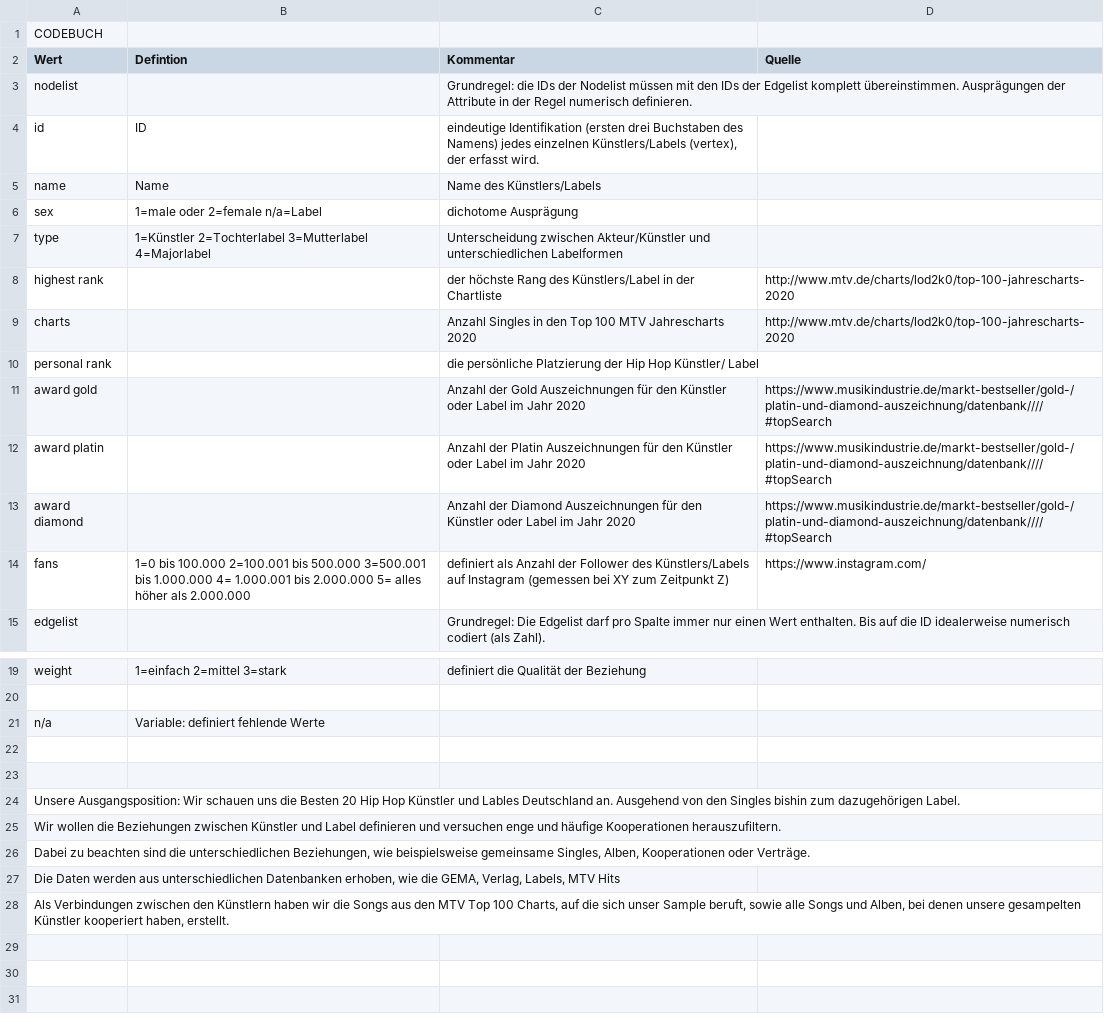
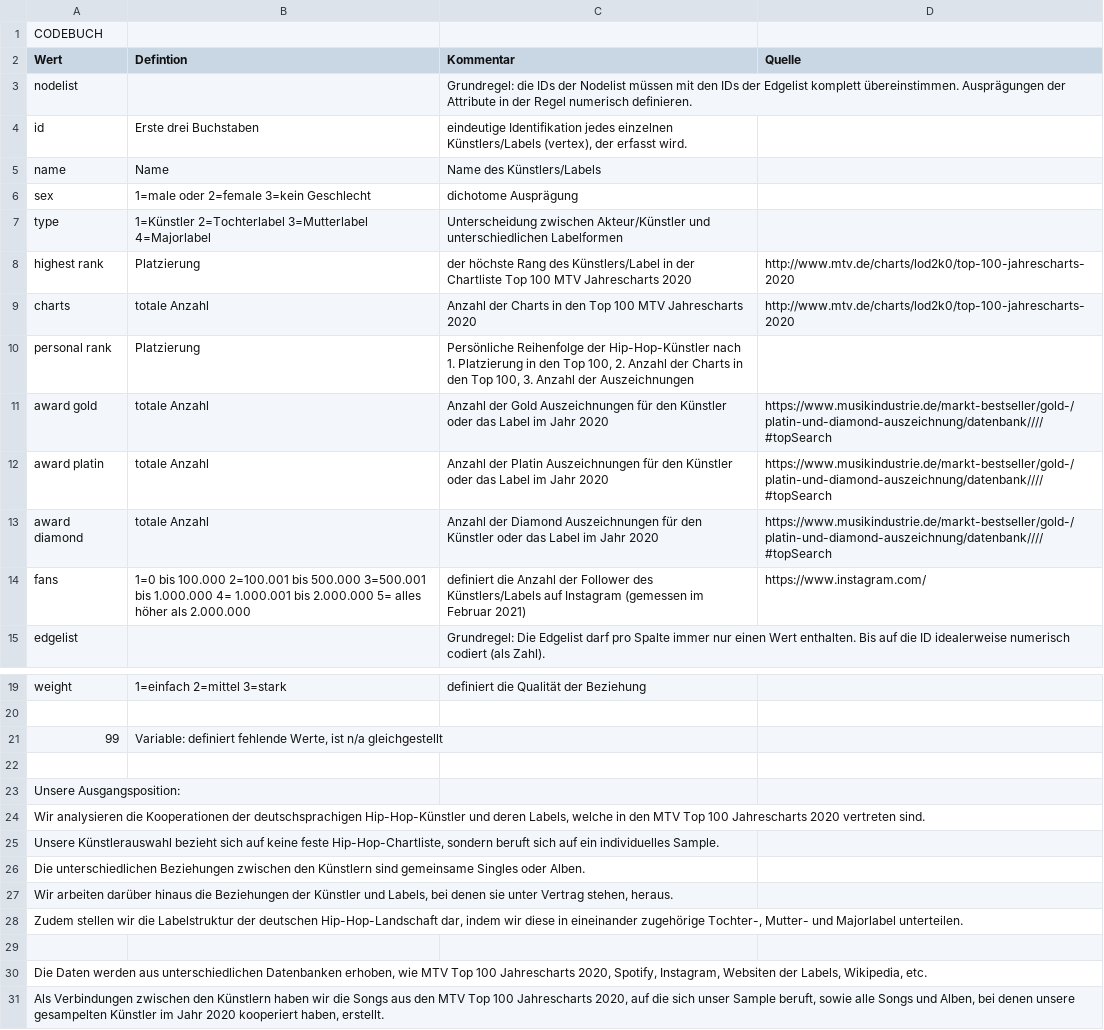
Before and after one commit to th136hdm/Hip-Hop-2020, a CSV file: Hip-Hop-2020-Codebuch.csv, drawn as a sheet; only a part is shown, gaps mark what is left out.

Commit message:
Add files via upload

```diff
--- a/Hip-Hop-2020-Codebuch.csv
+++ b/Hip-Hop-2020-Codebuch.csv
@@ -3,13 +3,13 @@ Wert,Defintion,Kommentar,Quelle
 nodelist,,Grundregel: die IDs der Nodelist müssen mit den IDs der Edgelist komplett übereinstimmen. Ausprägungen der Attribute in der Regel numerisch definieren.,
-id,ID ,"eindeutige Identifikation (ersten drei Buchstaben des Namens) jedes einzelnen Künstlers/Labels (vertex), der erfasst wird.  ",
+id,Erste drei Buchstaben,"eindeutige Identifikation jedes einzelnen Künstlers/Labels (vertex), der erfasst wird.  ",
 name,Name,Name des Künstlers/Labels,
-sex,1=male oder 2=female n/a=Label,dichotome Ausprägung,
+sex,1=male oder 2=female 3=kein Geschlecht,dichotome Ausprägung,
 type,1=Künstler 2=Tochterlabel 3=Mutterlabel 4=Majorlabel,Unterscheidung zwischen Akteur/Künstler und unterschiedlichen Labelformen,
-highest rank,,der höchste Rang des Künstlers/Label in der Chartliste,http://www.mtv.de/charts/lod2k0/top-100-jahrescharts-2020
-charts,,Anzahl Singles in den Top 100 MTV Jahrescharts 2020,http://www.mtv.de/charts/lod2k0/top-100-jahrescharts-2020
-personal rank,,die persönliche Platzierung der Hip Hop Künstler/ Label,
-award gold,,Anzahl der Gold Auszeichnungen für den Künstler oder Label im Jahr 2020,https://www.musikindustrie.de/markt-bestseller/gold-/platin-und-diamond-auszeichnung/datenbank////#topSearch
-award platin,,Anzahl der Platin Auszeichnungen für den Künstler oder Label im Jahr 2020,https://www.musikindustrie.de/markt-bestseller/gold-/platin-und-diamond-auszeichnung/datenbank////#topSearch
-award diamond,,Anzahl der Diamond Auszeichnungen für den Künstler oder Label im Jahr 2020,https://www.musikindustrie.de/markt-bestseller/gold-/platin-und-diamond-auszeichnung/datenbank////#topSearch
-fans,1=0 bis 100.000 2=100.001 bis 500.000 3=500.001 bis 1.000.000 4= 1.000.001 bis 2.000.000 5= alles höher als 2.000.000,definiert als Anzahl der Follower des Künstlers/Labels auf Instagram (gemessen bei XY zum Zeitpunkt Z),https://www.instagram.com/
+highest rank,Platzierung,der höchste Rang des Künstlers/Label in der Chartliste Top 100 MTV Jahrescharts 2020,http://www.mtv.de/charts/lod2k0/top-100-jahrescharts-2020
+charts,totale Anzahl,Anzahl der Charts in den Top 100 MTV Jahrescharts 2020,http://www.mtv.de/charts/lod2k0/top-100-jahrescharts-2020
+personal rank,Platzierung,"Persönliche Reihenfolge der Hip-Hop-Künstler nach 1. Platzierung in den Top 100, 2. Anzahl der Charts in den Top 100, 3. Anzahl der Auszeichnungen",
+award gold,totale Anzahl,Anzahl der Gold Auszeichnungen für den Künstler oder das Label im Jahr 2020,https://www.musikindustrie.de/markt-bestseller/gold-/platin-und-diamond-auszeichnung/datenbank////#topSearch
+award platin,totale Anzahl,Anzahl der Platin Auszeichnungen für den Künstler oder das Label im Jahr 2020,https://www.musikindustrie.de/markt-bestseller/gold-/platin-und-diamond-auszeichnung/datenbank////#topSearch
+award diamond,totale Anzahl,Anzahl der Diamond Auszeichnungen für den Künstler oder das Label im Jahr 2020,https://www.musikindustrie.de/markt-bestseller/gold-/platin-und-diamond-auszeichnung/datenbank////#topSearch
+fans,1=0 bis 100.000 2=100.001 bis 500.000 3=500.001 bis 1.000.000 4= 1.000.001 bis 2.000.000 5= alles höher als 2.000.000,definiert die Anzahl der Follower des Künstlers/Labels auf Instagram (gemessen im Februar 2021),https://www.instagram.com/
 edgelist,,Grundregel: Die Edgelist darf pro Spalte immer nur einen Wert enthalten. Bis auf die ID idealerweise numerisch codiert (als Zahl).,
@@ -20,9 +20,12 @@ weight,1=einfach 2=mittel 3=stark,definiert die Qualität der Beziehung,
 ,,,
-n/a,Variable: definiert fehlende Werte,,
+99,"Variable: definiert fehlende Werte, ist n/a gleichgestellt",,
 ,,,
+Unsere Ausgangsposition:,,,
+"Wir analysieren die Kooperationen der deutschsprachigen Hip-Hop-Künstler und deren Labels, welche in den MTV Top 100 Jahrescharts 2020 vertreten sind. ",,,
+"Unsere Künstlerauswahl bezieht sich auf keine feste Hip-Hop-Chartliste, sondern beruft sich auf ein individuelles Sample. ",,,
+Die unterschiedlichen Beziehungen zwischen den Künstlern sind gemeinsame Singles oder Alben.,,,
+"Wir arbeiten darüber hinaus die Beziehungen der Künstler und Labels, bei denen sie unter Vertrag stehen, heraus.",,,
+"Zudem stellen wir die Labelstruktur der deutschen Hip-Hop-Landschaft dar, indem wir diese in eineinander zugehörige Tochter-, Mutter- und Majorlabel unterteilen.",,,
 ,,,
-Unsere Ausgangsposition: Wir schauen uns die Besten 20 Hip Hop Künstler und Lables Deutschland an. Ausgehend von den Singles bishin zum dazugehörigen Label.,,,
-Wir wollen die Beziehungen zwischen Künstler und Label definieren und versuchen enge und häufige Kooperationen herauszufiltern. ,,,
-"Dabei zu beachten sind die unterschiedlichen Beziehungen, wie beispielsweise gemeinsame Singles, Alben, Kooperationen oder Verträge.",,,
-"Die Daten werden aus unterschiedlichen Datenbanken erhoben, wie die GEMA, Verlag, Labels, MTV Hits",,,
-"Als Verbindungen zwischen den Künstlern haben wir die Songs aus den MTV Top 100 Charts, auf die sich unser Sample beruft, sowie alle Songs und Alben, bei denen unsere gesampelten Künstler kooperiert haben, erstellt. ",,,
+"Die Daten werden aus unterschiedlichen Datenbanken erhoben, wie MTV Top 100 Jahrescharts 2020, Spotify, Instagram, Websiten der Labels, Wikipedia, etc.",,,
+"Als Verbindungen zwischen den Künstlern haben wir die Songs aus den MTV Top 100 Jahrescharts 2020, auf die sich unser Sample beruft, sowie alle Songs und Alben, bei denen unsere gesampelten Künstler im Jahr 2020 kooperiert haben, erstellt. ",,,
```
